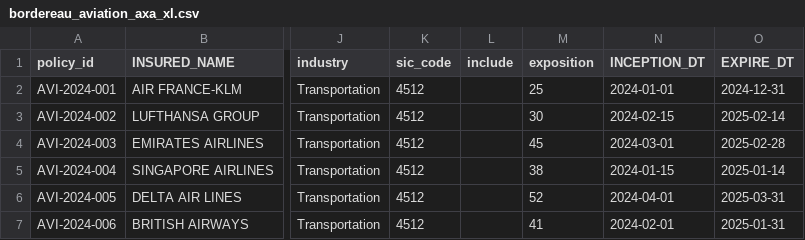
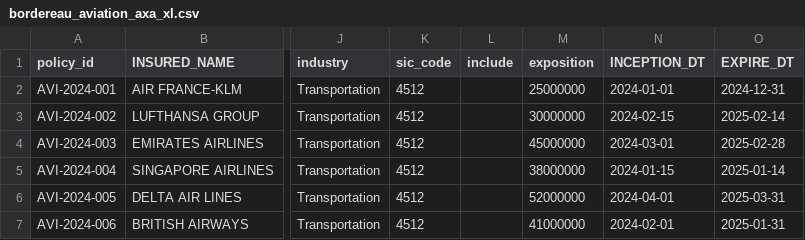
Before and after one commit to abaelde/structure-application, a CSV file: examples/bordereaux/aviation/bordereau_aviation_axa_xl.csv, drawn as a sheet; only a part is shown, gaps mark what is left out; the diff names each change by its address in the sheet, - before the commit and + after, or states it on an @@ line.

```diff
--- a/examples/bordereaux/aviation/bordereau_aviation_axa_xl.csv
+++ b/examples/bordereaux/aviation/bordereau_aviation_axa_xl.csv
-M2 (exposition): 25
+M2 (exposition): 25000000
-M3 (exposition): 30
+M3 (exposition): 30000000
-M4 (exposition): 45
+M4 (exposition): 45000000
-M5 (exposition): 38
+M5 (exposition): 38000000
-M6 (exposition): 52
+M6 (exposition): 52000000
-M7 (exposition): 41
+M7 (exposition): 41000000
```
Also changed, not shown: examples/bordereaux/aviation/bordereau_aviation_old_republic.csv, 3 other files.
